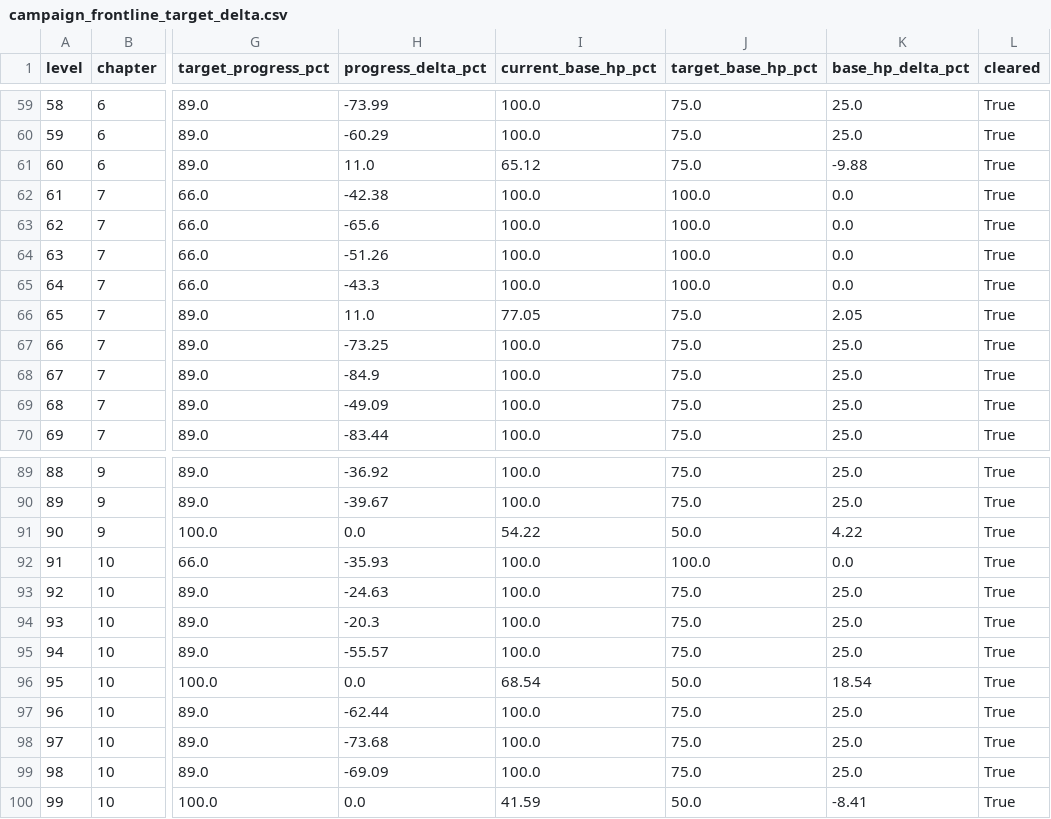
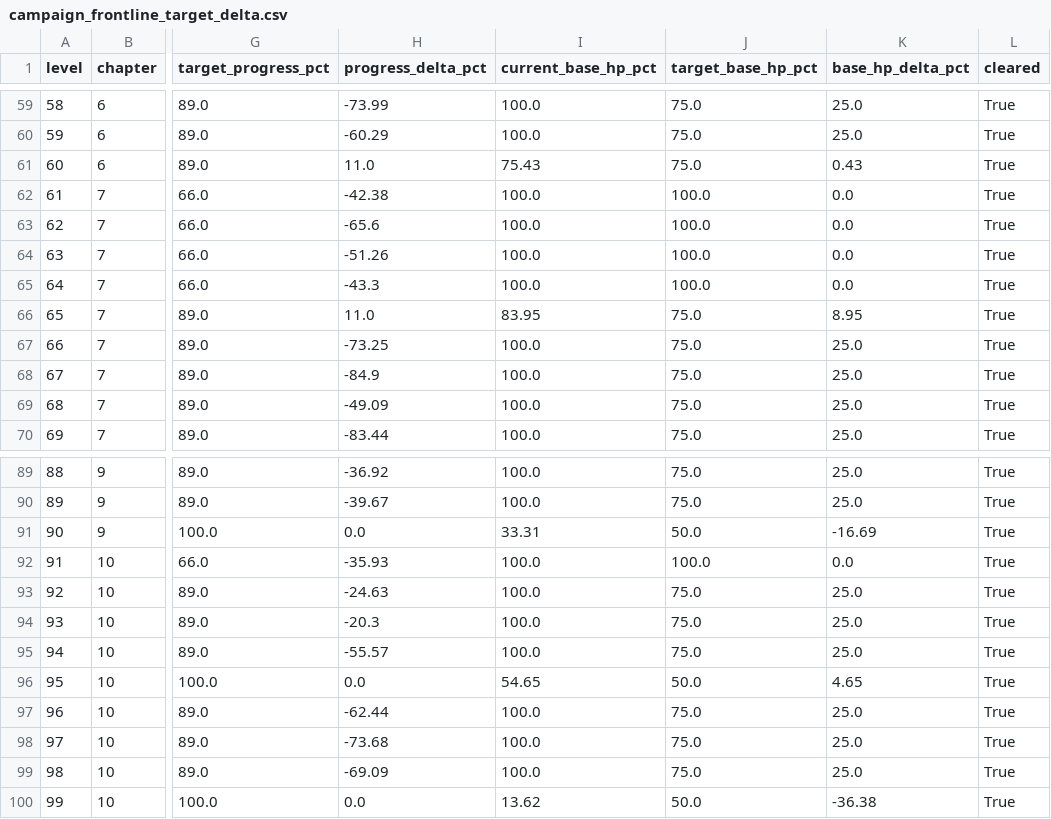
Before and after one commit to GaoJiasheng/zombie-fire, a CSV file: design/audits/campaign_frontline_target_delta.csv, drawn as a sheet; only a part is shown, gaps mark what is left out; the diff names each change by its address in the sheet, - before the commit and + after, or states it on an @@ line.

```diff
--- a/design/audits/campaign_frontline_target_delta.csv
+++ b/design/audits/campaign_frontline_target_delta.csv
-I61 (current_base_hp_pct): 65.12
+I61 (current_base_hp_pct): 75.43
-K61 (base_hp_delta_pct): -9.88
+K61 (base_hp_delta_pct): 0.43
-I66 (current_base_hp_pct): 77.05
+I66 (current_base_hp_pct): 83.95
-K66 (base_hp_delta_pct): 2.05
+K66 (base_hp_delta_pct): 8.95
-I91 (current_base_hp_pct): 54.22
+I91 (current_base_hp_pct): 33.31
-K91 (base_hp_delta_pct): 4.22
+K91 (base_hp_delta_pct): -16.69
-I96 (current_base_hp_pct): 68.54
+I96 (current_base_hp_pct): 54.65
-K96 (base_hp_delta_pct): 18.54
+K96 (base_hp_delta_pct): 4.65
-I100 (current_base_hp_pct): 41.59
+I100 (current_base_hp_pct): 13.62
-K100 (base_hp_delta_pct): -8.41
+K100 (base_hp_delta_pct): -36.38
```
Also changed, not shown: design/audits/campaign_frontline_baseline.csv, design/audits/campaign_frontline_tier_a.csv, 5 other files.
